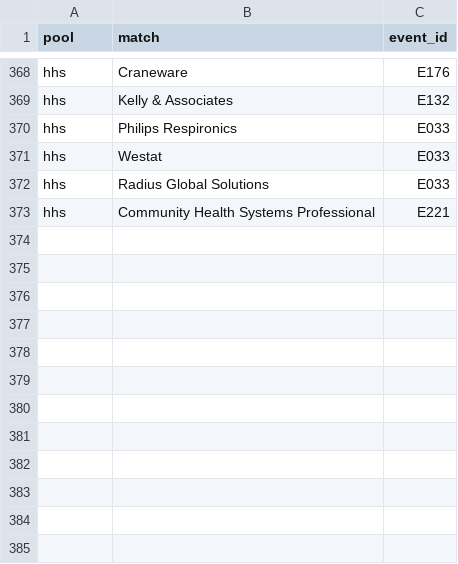
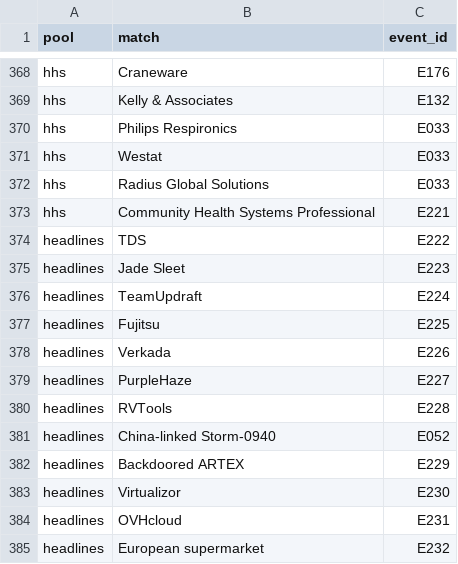
Before and after one commit to simei2k/supply-chain-research, a CSV file: studies/msp-supply-chain/data/dedupe/event_map.csv, drawn as a sheet; only a part is shown, gaps mark what is left out.

```diff
--- a/studies/msp-supply-chain/data/dedupe/event_map.csv
+++ b/studies/msp-supply-chain/data/dedupe/event_map.csv
@@ -373 +373,13 @@ hhs,Radius Global Solutions,E033
 hhs,Community Health Systems Professional,E221
+headlines,TDS,E222
+headlines,Jade Sleet,E223
+headlines,TeamUpdraft,E224
+headlines,Fujitsu,E225
+headlines,Verkada,E226
+headlines,PurpleHaze,E227
+headlines,RVTools,E228
+headlines,China-linked Storm-0940,E052
+headlines,Backdoored ARTEX,E229
+headlines,Virtualizor,E230
+headlines,OVHcloud,E231
+headlines,European supermarket,E232
```
Also changed, not shown: studies/msp-supply-chain/data/candidates.csv, studies/msp-supply-chain/data/dedupe/events.csv, 8 other files.
